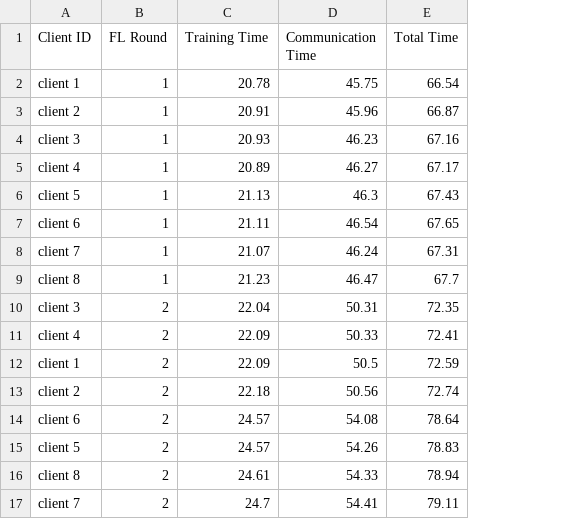
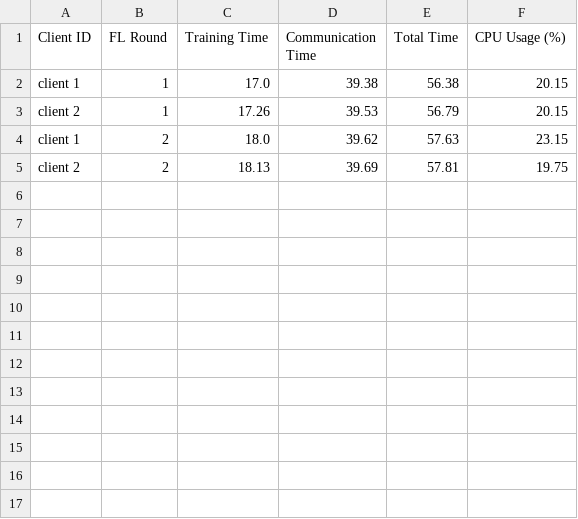
Before and after one commit to IvanComp/FedBench, a CSV file: Federated Learning using Architectural Patterns/Federated Learning S Local/performance/performance.csv, drawn as a sheet; removed rows and columns are numbered as before the commit, all else as after; the diff names each change by its address in the sheet, - before the commit and + after, or states it on an @@ line.

```diff
--- a/Federated Learning using Architectural Patterns/Federated Learning S Local/performance/performance.csv
+++ b/Federated Learning using Architectural Patterns/Federated Learning S Local/performance/performance.csv
+column F (CPU Usage (%)), rows 2-5: 20.15 | 20.15 | 23.15 | 19.75
-C2 (Training Time): 20.78
+C2 (Training Time): 17.0
-D2 (Communication Time): 45.75
+D2 (Communication Time): 39.38
-E2 (Total Time): 66.54
+E2 (Total Time): 56.38
-C3 (Training Time): 20.91
+C3 (Training Time): 17.26
-D3 (Communication Time): 45.96
+D3 (Communication Time): 39.53
-E3 (Total Time): 66.87
+E3 (Total Time): 56.79
-row 4: client 3 | 1 | 20.93 | 46.23 | 67.16
-row 5: client 4 | 1 | 20.89 | 46.27 | 67.17
-row 6: client 5 | 1 | 21.13 | 46.3 | 67.43
-row 7: client 6 | 1 | 21.11 | 46.54 | 67.65
-row 8: client 7 | 1 | 21.07 | 46.24 | 67.31
-row 9: client 8 | 1 | 21.23 | 46.47 | 67.7
-row 10: client 3 | 2 | 22.04 | 50.31 | 72.35
-row 11: client 4 | 2 | 22.09 | 50.33 | 72.41
-C4 (Training Time): 22.09
+C4 (Training Time): 18.0
-D4 (Communication Time): 50.5
+D4 (Communication Time): 39.62
-E4 (Total Time): 72.59
+E4 (Total Time): 57.63
-C5 (Training Time): 22.18
+C5 (Training Time): 18.13
-D5 (Communication Time): 50.56
+D5 (Communication Time): 39.69
-E5 (Total Time): 72.74
+E5 (Total Time): 57.81
-row 14: client 6 | 2 | 24.57 | 54.08 | 78.64
-row 15: client 5 | 2 | 24.57 | 54.26 | 78.83
-row 16: client 8 | 2 | 24.61 | 54.33 | 78.94
-row 17: client 7 | 2 | 24.7 | 54.41 | 79.11
```
Also changed, not shown: 17 other files.
